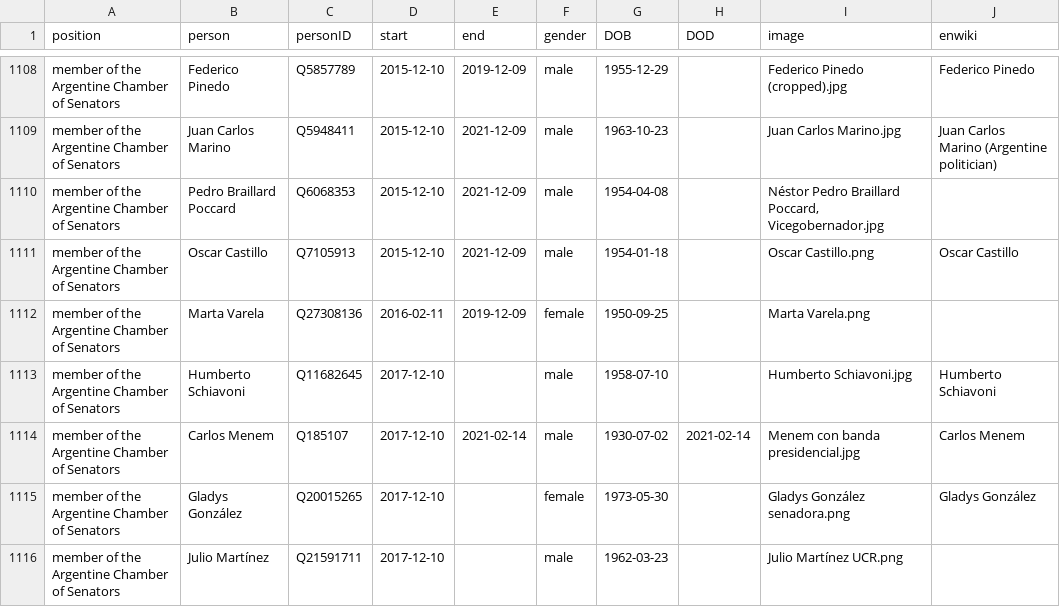
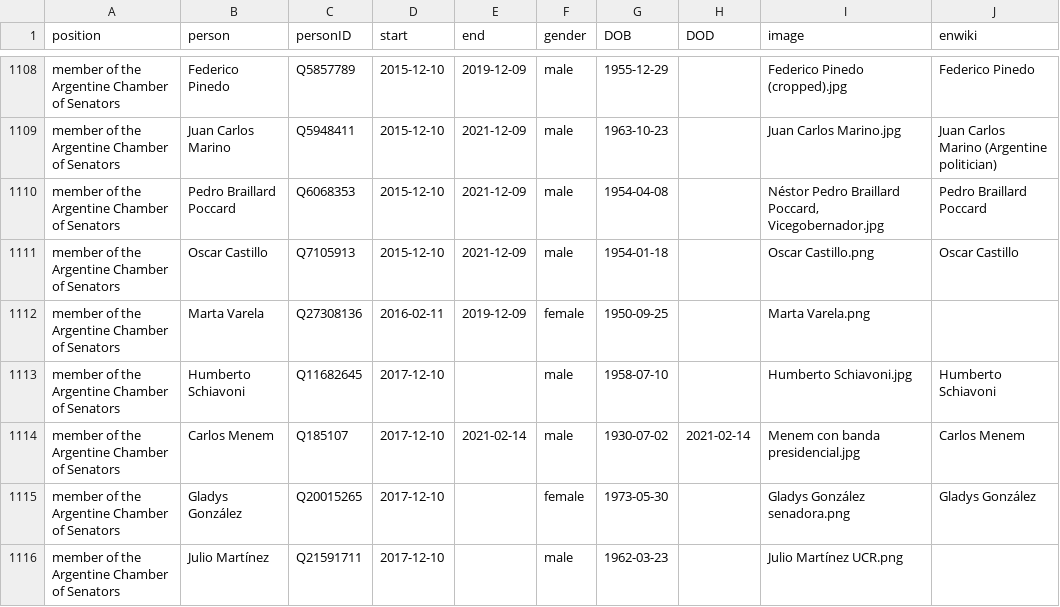
Before and after one commit to every-politician-scrapers/argentina-ministers, a CSV file: html/legislators.csv, drawn as a sheet; only a part is shown, gaps mark what is left out.

Commit message:
PCB update

```diff
--- a/html/legislators.csv
+++ b/html/legislators.csv
@@ -1109,3 +1109,3 @@ member of the Argentine Chamber of Senators,Federico Pinedo,Q5857789,2015-12-10,
 member of the Argentine Chamber of Senators,Juan Carlos Marino,Q5948411,2015-12-10,2021-12-09,male,1963-10-23,,Juan Carlos Marino.jpg,Juan Carlos Marino (Argentine politician)
-member of the Argentine Chamber of Senators,Pedro Braillard Poccard,Q6068353,2015-12-10,2021-12-09,male,1954-04-08,,"Néstor Pedro Braillard Poccard, Vicegobernador.jpg",
+member of the Argentine Chamber of Senators,Pedro Braillard Poccard,Q6068353,2015-12-10,2021-12-09,male,1954-04-08,,"Néstor Pedro Braillard Poccard, Vicegobernador.jpg",Pedro Braillard Poccard
 member of the Argentine Chamber of Senators,Oscar Castillo,Q7105913,2015-12-10,2021-12-09,male,1954-01-18,,Oscar Castillo.png,Oscar Castillo
```
